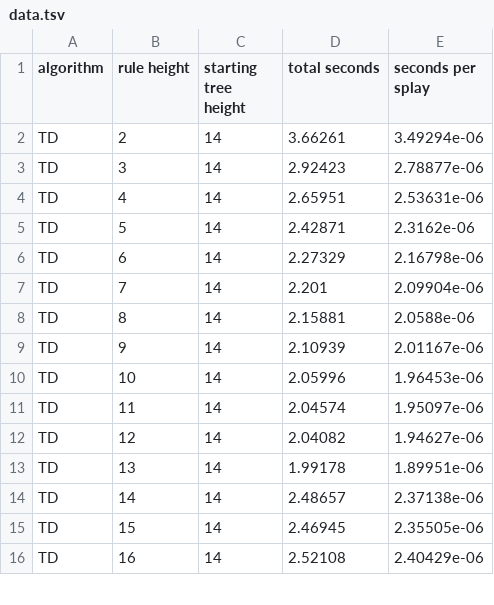
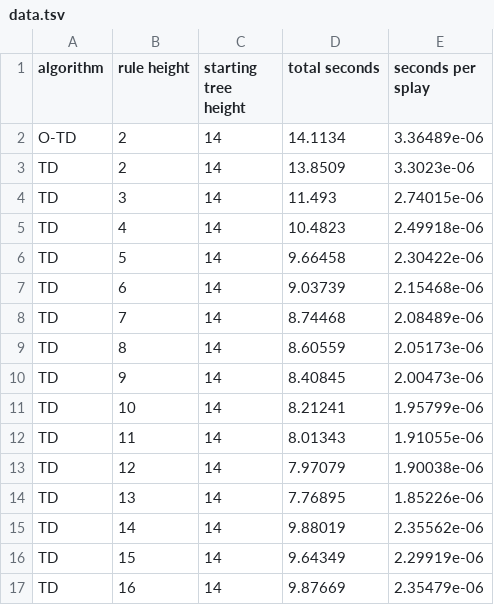
Before and after one commit to alex-ozdemir/splay, a TSV file: bench/data.tsv, drawn as a sheet; only a part is shown; the diff covers the shown part only.

Commit message:
Added comparison to the original splay procedures
Updated the plot accordingly

```diff
--- a/bench/data.tsv
+++ b/bench/data.tsv
@@ -1,16 +1,17 @@
 algorithm	rule height	starting tree height	total seconds	seconds per splay
-TD	2	14	3.66261	3.49294e-06
-TD	3	14	2.92423	2.78877e-06
-TD	4	14	2.65951	2.53631e-06
-TD	5	14	2.42871	2.3162e-06
-TD	6	14	2.27329	2.16798e-06
-TD	7	14	2.201	2.09904e-06
-TD	8	14	2.15881	2.0588e-06
-TD	9	14	2.10939	2.01167e-06
-TD	10	14	2.05996	1.96453e-06
-TD	11	14	2.04574	1.95097e-06
-TD	12	14	2.04082	1.94627e-06
-TD	13	14	1.99178	1.89951e-06
-TD	14	14	2.48657	2.37138e-06
-TD	15	14	2.46945	2.35505e-06
-TD	16	14	2.52108	2.40429e-06
+O-TD	2	14	14.1134	3.36489e-06
+TD	2	14	13.8509	3.3023e-06
+TD	3	14	11.493	2.74015e-06
+TD	4	14	10.4823	2.49918e-06
+TD	5	14	9.66458	2.30422e-06
+TD	6	14	9.03739	2.15468e-06
+TD	7	14	8.74468	2.08489e-06
+TD	8	14	8.60559	2.05173e-06
+TD	9	14	8.40845	2.00473e-06
+TD	10	14	8.21241	1.95799e-06
+TD	11	14	8.01343	1.91055e-06
+TD	12	14	7.97079	1.90038e-06
+TD	13	14	7.76895	1.85226e-06
+TD	14	14	9.88019	2.35562e-06
+TD	15	14	9.64349	2.29919e-06
+TD	16	14	9.87669	2.35479e-06
```
Also changed, not shown: 1 added row and 38 edited cells elsewhere in this file, 2 other files.
